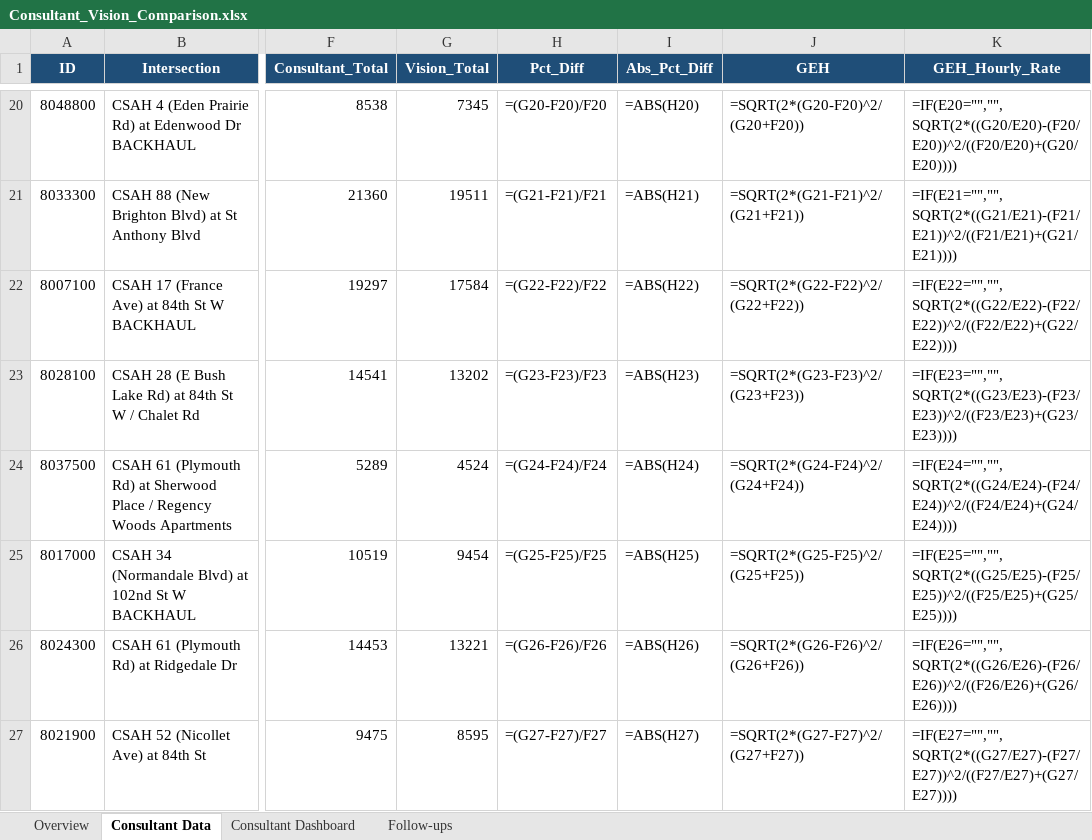
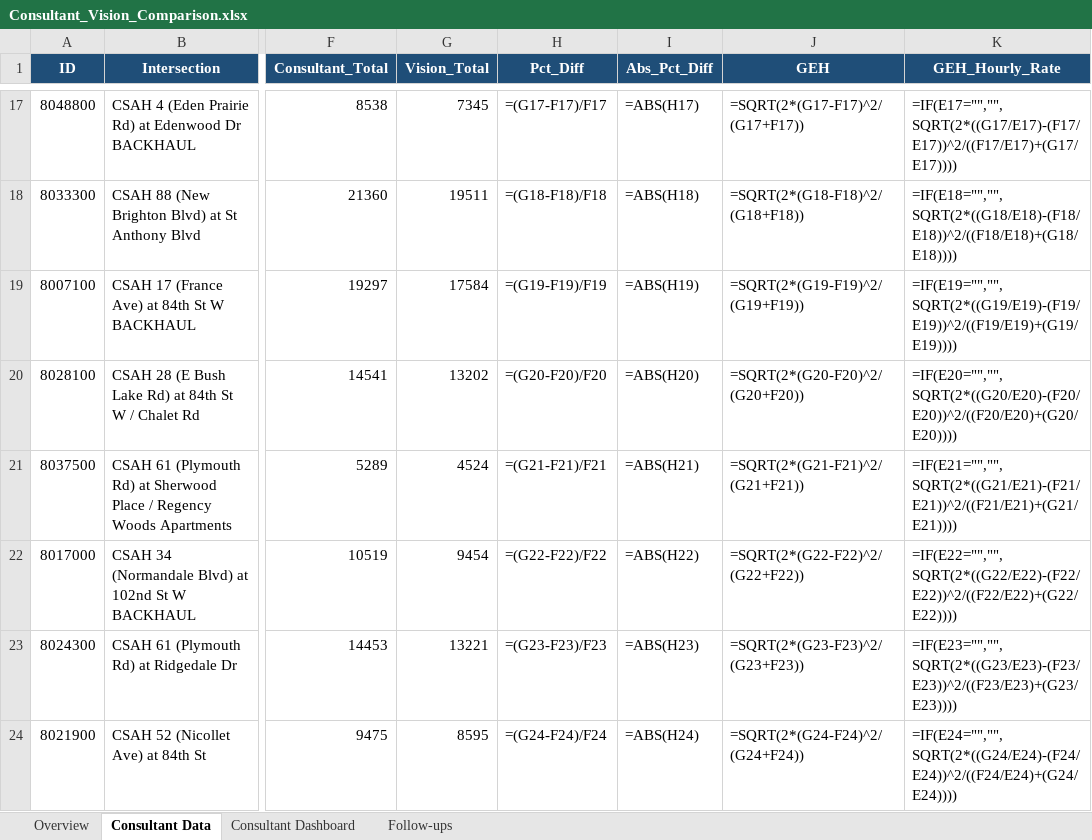
Before and after one commit to Sauharda1184/TMCSummaries, an Excel workbook: Consultant_Vision_Comparison.xlsx, sheet Consultant Data, drawn as a sheet; only a part is shown, gaps mark what is left out; values as stored, in another font and other column widths than the file's, no borders; formulas without a stored value are shown as written; table styles not drawn; addresses are those after the commit; the diff covers the shown part only; the diff names each change by its address in the sheet, - before the commit and + after, or states it on an @@ line.

```diff
--- a/Consultant_Vision_Comparison.xlsx (sheet Consultant Data)
+++ b/Consultant_Vision_Comparison.xlsx (sheet Consultant Data)
-H17 (Pct_Diff): =(G20-F20)/F20
+H17 (Pct_Diff): =(G17-F17)/F17
-I17 (Abs_Pct_Diff): =ABS(H20)
+I17 (Abs_Pct_Diff): =ABS(H17)
-J17 (GEH): =SQRT(2*(G20-F20)^2/(G20+F20))
+J17 (GEH): =SQRT(2*(G17-F17)^2/(G17+F17))
-K17 (GEH_Hourly_Rate): =IF(E20="","",SQRT(2*((G20/E20)-(F20/E20))^2/((F20/E20)+(G20/E20))))
+K17 (GEH_Hourly_Rate): =IF(E17="","",SQRT(2*((G17/E17)-(F17/E17))^2/((F17/E17)+(G17/E17))))
-H18 (Pct_Diff): =(G21-F21)/F21
+H18 (Pct_Diff): =(G18-F18)/F18
-I18 (Abs_Pct_Diff): =ABS(H21)
+I18 (Abs_Pct_Diff): =ABS(H18)
-J18 (GEH): =SQRT(2*(G21-F21)^2/(G21+F21))
+J18 (GEH): =SQRT(2*(G18-F18)^2/(G18+F18))
-K18 (GEH_Hourly_Rate): =IF(E21="","",SQRT(2*((G21/E21)-(F21/E21))^2/((F21/E21)+(G21/E21))))
+K18 (GEH_Hourly_Rate): =IF(E18="","",SQRT(2*((G18/E18)-(F18/E18))^2/((F18/E18)+(G18/E18))))
-H19 (Pct_Diff): =(G22-F22)/F22
+H19 (Pct_Diff): =(G19-F19)/F19
-I19 (Abs_Pct_Diff): =ABS(H22)
+I19 (Abs_Pct_Diff): =ABS(H19)
-J19 (GEH): =SQRT(2*(G22-F22)^2/(G22+F22))
+J19 (GEH): =SQRT(2*(G19-F19)^2/(G19+F19))
-K19 (GEH_Hourly_Rate): =IF(E22="","",SQRT(2*((G22/E22)-(F22/E22))^2/((F22/E22)+(G22/E22))))
+K19 (GEH_Hourly_Rate): =IF(E19="","",SQRT(2*((G19/E19)-(F19/E19))^2/((F19/E19)+(G19/E19))))
-H20 (Pct_Diff): =(G23-F23)/F23
+H20 (Pct_Diff): =(G20-F20)/F20
-I20 (Abs_Pct_Diff): =ABS(H23)
+I20 (Abs_Pct_Diff): =ABS(H20)
-J20 (GEH): =SQRT(2*(G23-F23)^2/(G23+F23))
+J20 (GEH): =SQRT(2*(G20-F20)^2/(G20+F20))
-K20 (GEH_Hourly_Rate): =IF(E23="","",SQRT(2*((G23/E23)-(F23/E23))^2/((F23/E23)+(G23/E23))))
+K20 (GEH_Hourly_Rate): =IF(E20="","",SQRT(2*((G20/E20)-(F20/E20))^2/((F20/E20)+(G20/E20))))
-H21 (Pct_Diff): =(G24-F24)/F24
+H21 (Pct_Diff): =(G21-F21)/F21
-I21 (Abs_Pct_Diff): =ABS(H24)
+I21 (Abs_Pct_Diff): =ABS(H21)
-J21 (GEH): =SQRT(2*(G24-F24)^2/(G24+F24))
+J21 (GEH): =SQRT(2*(G21-F21)^2/(G21+F21))
-K21 (GEH_Hourly_Rate): =IF(E24="","",SQRT(2*((G24/E24)-(F24/E24))^2/((F24/E24)+(G24/E24))))
+K21 (GEH_Hourly_Rate): =IF(E21="","",SQRT(2*((G21/E21)-(F21/E21))^2/((F21/E21)+(G21/E21))))
-H22 (Pct_Diff): =(G25-F25)/F25
+H22 (Pct_Diff): =(G22-F22)/F22
-I22 (Abs_Pct_Diff): =ABS(H25)
+I22 (Abs_Pct_Diff): =ABS(H22)
-J22 (GEH): =SQRT(2*(G25-F25)^2/(G25+F25))
+J22 (GEH): =SQRT(2*(G22-F22)^2/(G22+F22))
-K22 (GEH_Hourly_Rate): =IF(E25="","",SQRT(2*((G25/E25)-(F25/E25))^2/((F25/E25)+(G25/E25))))
+K22 (GEH_Hourly_Rate): =IF(E22="","",SQRT(2*((G22/E22)-(F22/E22))^2/((F22/E22)+(G22/E22))))
-H23 (Pct_Diff): =(G26-F26)/F26
+H23 (Pct_Diff): =(G23-F23)/F23
-I23 (Abs_Pct_Diff): =ABS(H26)
+I23 (Abs_Pct_Diff): =ABS(H23)
-J23 (GEH): =SQRT(2*(G26-F26)^2/(G26+F26))
+J23 (GEH): =SQRT(2*(G23-F23)^2/(G23+F23))
-K23 (GEH_Hourly_Rate): =IF(E26="","",SQRT(2*((G26/E26)-(F26/E26))^2/((F26/E26)+(G26/E26))))
+K23 (GEH_Hourly_Rate): =IF(E23="","",SQRT(2*((G23/E23)-(F23/E23))^2/((F23/E23)+(G23/E23))))
-H24 (Pct_Diff): =(G27-F27)/F27
+H24 (Pct_Diff): =(G24-F24)/F24
-I24 (Abs_Pct_Diff): =ABS(H27)
+I24 (Abs_Pct_Diff): =ABS(H24)
-J24 (GEH): =SQRT(2*(G27-F27)^2/(G27+F27))
+J24 (GEH): =SQRT(2*(G24-F24)^2/(G24+F24))
-K24 (GEH_Hourly_Rate): =IF(E27="","",SQRT(2*((G27/E27)-(F27/E27))^2/((F27/E27)+(G27/E27))))
+K24 (GEH_Hourly_Rate): =IF(E24="","",SQRT(2*((G24/E24)-(F24/E24))^2/((F24/E24)+(G24/E24))))
```
Also changed, not shown: 3 removed rows and 148 edited cells elsewhere in this sheet, sheet Follow-ups, sheet Overview, charts or pictures, TMC_Vision_Accuracy_Dashboard.xlsx, 4 other files.
